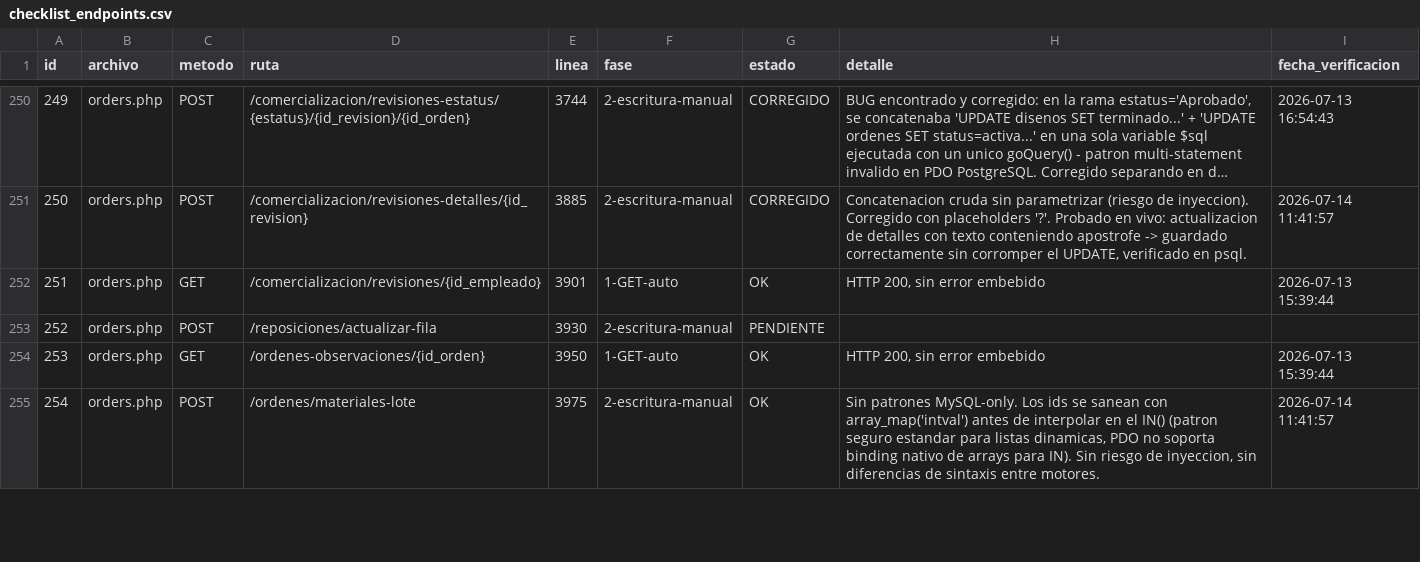
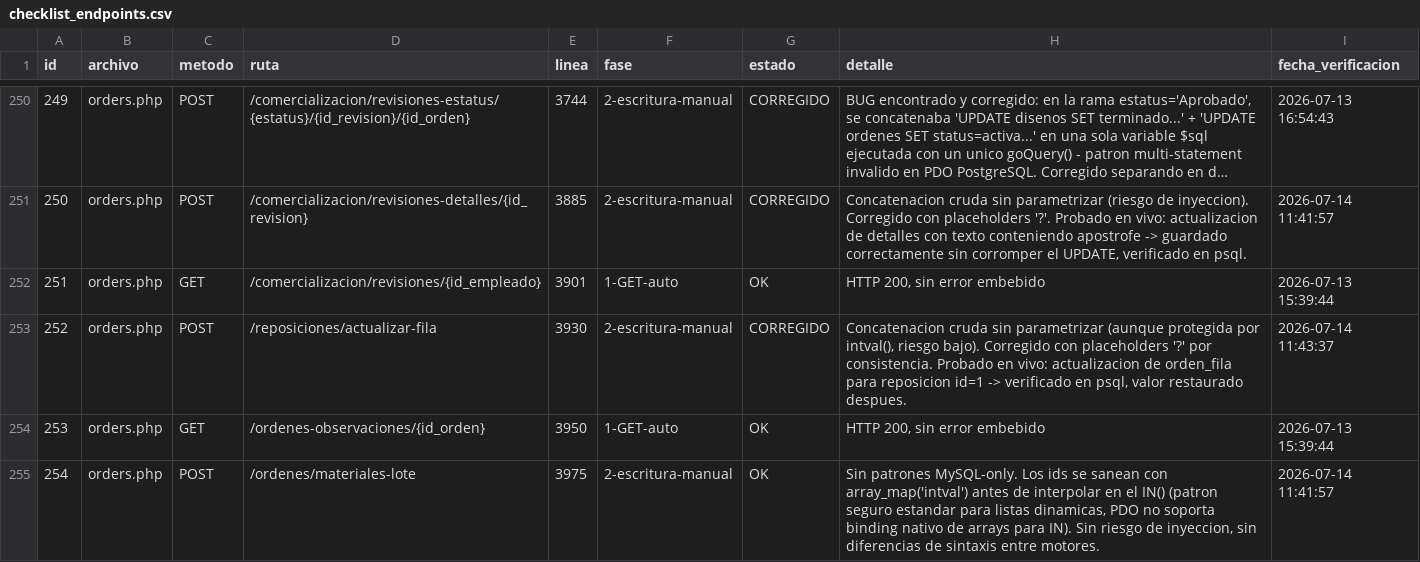
Before and after one commit to softzcar/ninesys-apidev, a CSV file: logs_gemini/verificacion_postgres/checklist_endpoints.csv, drawn as a sheet; only a part is shown, gaps mark what is left out; long unchanged cells end in ….

Commit message:
Fase 2: marcar orders.php id252 CORREGIDO

```diff
--- a/logs_gemini/verificacion_postgres/checklist_endpoints.csv
+++ b/logs_gemini/verificacion_postgres/checklist_endpoints.csv
@@ -252,3 +252,3 @@ id,archivo,metodo,ruta,linea,fase,estado,detalle,fecha_verificacion
 251,orders.php,GET,/comercializacion/revisiones/{id_empleado},3901,1-GET-auto,OK,"HTTP 200, sin error embebido",2026-07-13 15:39:44
-252,orders.php,POST,/reposiciones/actualizar-fila,3930,2-escritura-manual,PENDIENTE,,
+252,orders.php,POST,/reposiciones/actualizar-fila,3930,2-escritura-manual,CORREGIDO,"Concatenacion cruda sin parametrizar (aunque protegida por intval(), riesgo bajo). Corregido con placeholders '?' por consistencia. Probado en vivo: actualizacion de orden_fila para reposicion id=1 -> verificado en psql, valor restaurado despues.",2026-07-14 11:43:37
 253,orders.php,GET,/ordenes-observaciones/{id_orden},3950,1-GET-auto,OK,"HTTP 200, sin error embebido",2026-07-13 15:39:44
```
